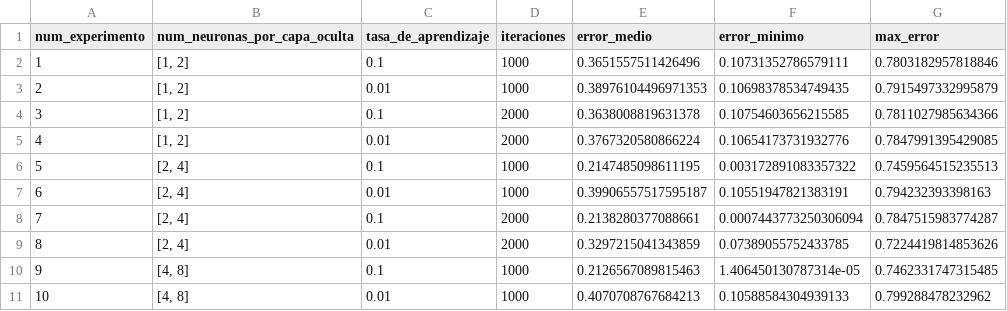
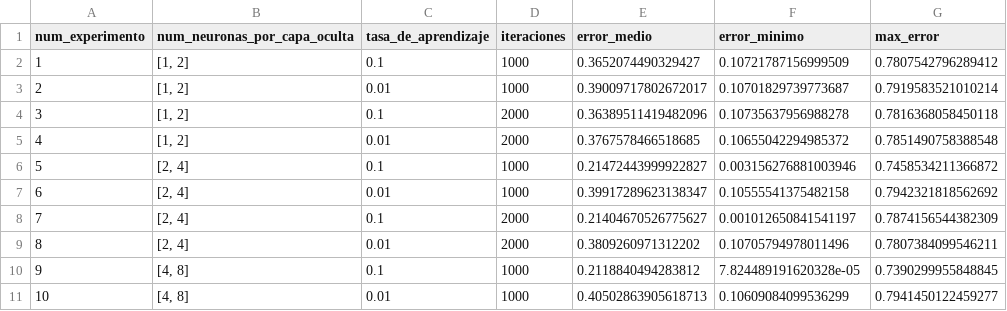
Before and after one commit to danielrobapaz/CI5438-Proyecto2, a CSV file: datasets/iris_virginica_dos_capas.csv, drawn as a sheet; only a part is shown; the diff covers the shown part only.

Commit message:
ultimos experimentos

```diff
--- a/datasets/iris_virginica_dos_capas.csv
+++ b/datasets/iris_virginica_dos_capas.csv
@@ -1,11 +1,11 @@
 num_experimento,num_neuronas_por_capa_oculta,tasa_de_aprendizaje,iteraciones,error_medio,error_minimo,max_error
-1,"[1, 2]",0.1,1000,0.3651557511426496,0.10731352786579111,0.7803182957818846
-2,"[1, 2]",0.01,1000,0.38976104496971353,0.10698378534749435,0.7915497332995879
-3,"[1, 2]",0.1,2000,0.3638008819631378,0.10754603656215585,0.7811027985634366
-4,"[1, 2]",0.01,2000,0.3767320580866224,0.10654173731932776,0.7847991395429085
-5,"[2, 4]",0.1,1000,0.2147485098611195,0.003172891083357322,0.7459564515235513
-6,"[2, 4]",0.01,1000,0.39906557517595187,0.10551947821383191,0.794232393398163
-7,"[2, 4]",0.1,2000,0.2138280377088661,0.0007443773250306094,0.7847515983774287
-8,"[2, 4]",0.01,2000,0.3297215041343859,0.07389055752433785,0.7224419814853626
-9,"[4, 8]",0.1,1000,0.2126567089815463,1.406450130787314e-05,0.7462331747315485
-10,"[4, 8]",0.01,1000,0.4070708767684213,0.10588584304939133,0.799288478232962
+1,"[1, 2]",0.1,1000,0.3652074490329427,0.10721787156999509,0.7807542796289412
+2,"[1, 2]",0.01,1000,0.39009717802672017,0.10701829739773687,0.7919583521010214
+3,"[1, 2]",0.1,2000,0.36389511419482096,0.10735637956988278,0.7816368058450118
+4,"[1, 2]",0.01,2000,0.3767578466518685,0.10655042294985372,0.7851490758388548
+5,"[2, 4]",0.1,1000,0.21472443999922827,0.003156276881003946,0.7458534211366872
+6,"[2, 4]",0.01,1000,0.39917289623138347,0.10555541375482158,0.7942321818562692
+7,"[2, 4]",0.1,2000,0.21404670526775627,0.001012650841541197,0.7874156544382309
+8,"[2, 4]",0.01,2000,0.3809260971312202,0.10705794978011496,0.7807384099546211
+9,"[4, 8]",0.1,1000,0.2118840494283812,7.824489191620328e-05,0.7390299955848845
+10,"[4, 8]",0.01,1000,0.40502863905618713,0.10609084099536299,0.7941450122459277
```
Also changed, not shown: 66 edited cells elsewhere in this file, datasets/iris_setosa_dos_capas.csv, datasets/iris_setosa_una_capa.csv, 9 other files.
